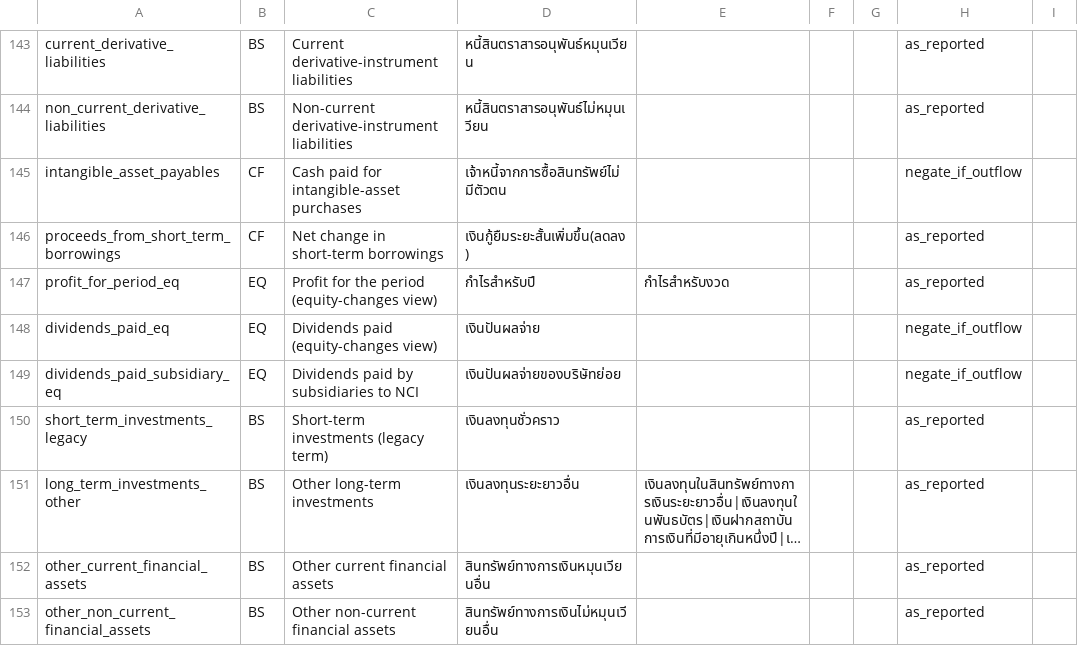
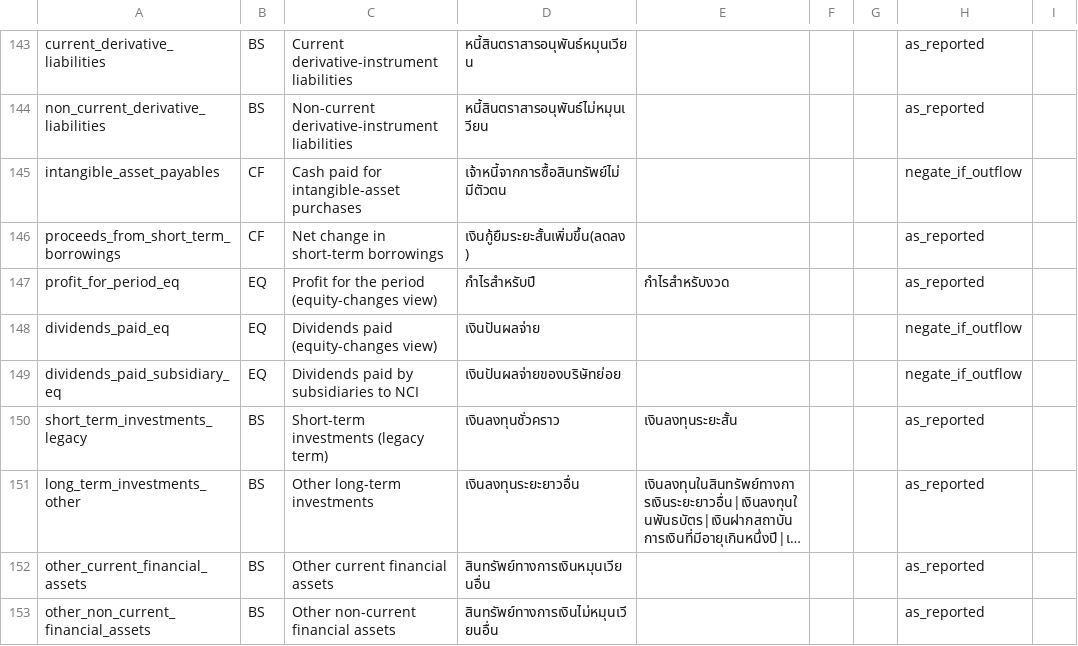
Before and after one commit to ninyawee/thaifin, a CSV file: data/concepts.csv, drawn as a sheet; only a part is shown, gaps mark what is left out; long unchanged cells end in …; the diff covers the shown part only; the diff names each change by its address in the sheet, - before the commit and + after, or states it on an @@ line.

```diff
--- a/data/concepts.csv
+++ b/data/concepts.csv
-E150: (empty)
+E150: เงินลงทุนระยะสั้น
```
Also changed, not shown: 3 added rows and 8 edited cells elsewhere in this file.
